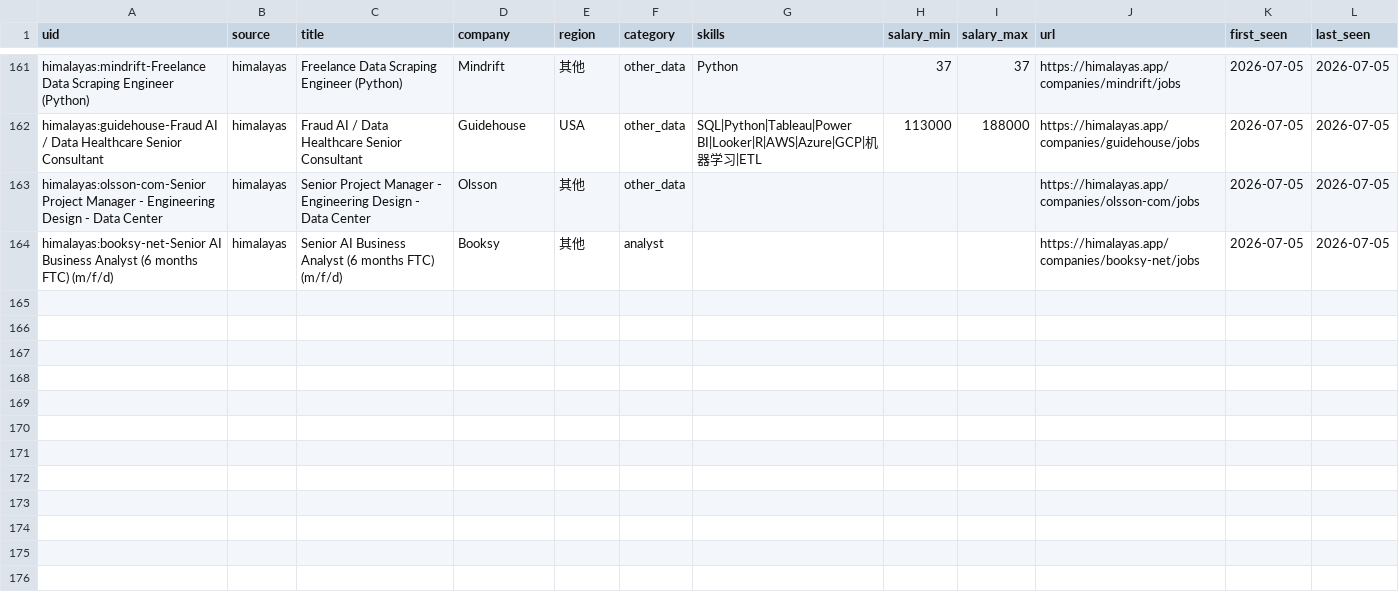
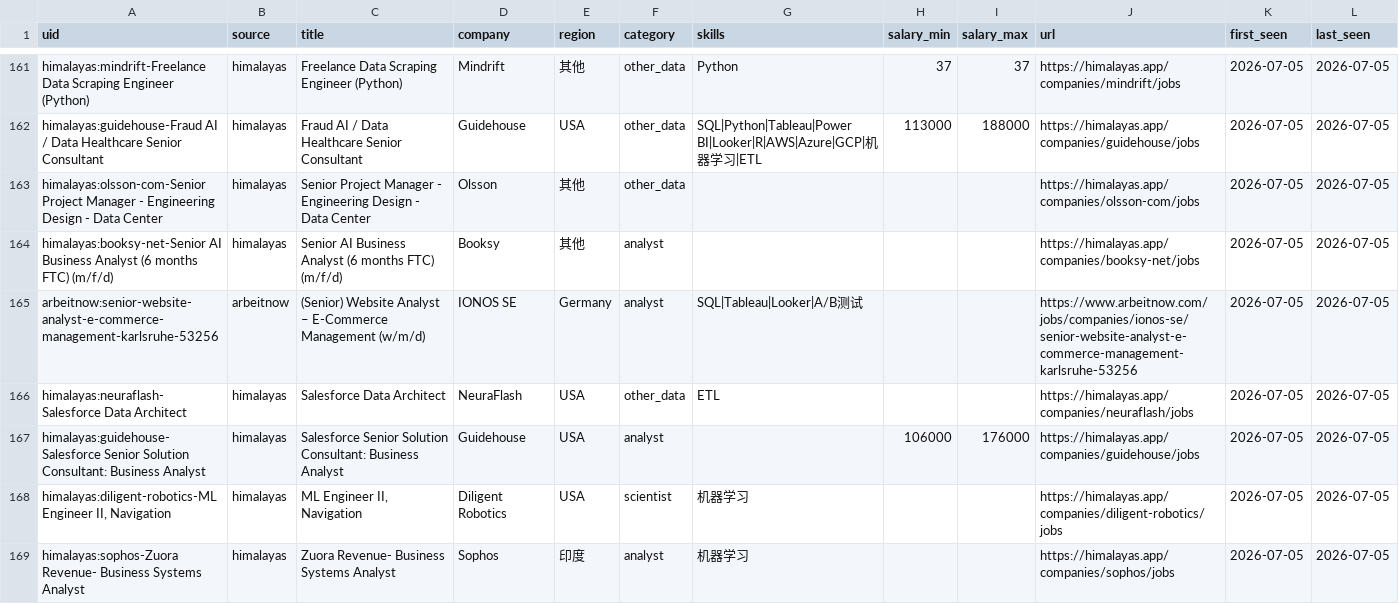
Before and after one commit to EGG-ZERO/da-job-radar, a CSV file: data/jobs.csv, drawn as a sheet; only a part is shown, gaps mark what is left out.

```diff
--- a/data/jobs.csv
+++ b/data/jobs.csv
@@ -164 +164,6 @@ himalayas:olsson-com-Senior Project Manager - Engineering Design - Data Center,h
 himalayas:booksy-net-Senior AI Business Analyst (6 months FTC) (m/f/d),himalayas,Senior AI Business Analyst (6 months FTC) (m/f/d),Booksy,其他,analyst,,,,https://himalayas.app/companies/booksy-net/jobs,2026-07-05,2026-07-05
+arbeitnow:senior-website-analyst-e-commerce-management-karlsruhe-53256,arbeitnow,(Senior) Website Analyst – E-Commerce Management (w/m/d),IONOS SE,Germany,analyst,SQL|Tableau|Looker|A/B测试,,,https://www.arbeitnow.com/jobs/companies/ionos-se/senior-website-analyst-e-commerce-management-karlsruhe-53256,2026-07-05,2026-07-05
+himalayas:neuraflash-Salesforce Data Architect,himalayas,Salesforce Data Architect,NeuraFlash,USA,other_data,ETL,,,https://himalayas.app/companies/neuraflash/jobs,2026-07-05,2026-07-05
+himalayas:guidehouse-Salesforce Senior Solution Consultant: Business Analyst,himalayas,Salesforce Senior Solution Consultant: Business Analyst,Guidehouse,USA,analyst,,106000,176000,https://himalayas.app/companies/guidehouse/jobs,2026-07-05,2026-07-05
+"himalayas:diligent-robotics-ML Engineer II, Navigation",himalayas,"ML Engineer II, Navigation",Diligent Robotics,USA,scientist,机器学习,,,https://himalayas.app/companies/diligent-robotics/jobs,2026-07-05,2026-07-05
+himalayas:sophos-Zuora Revenue- Business Systems Analyst,himalayas,Zuora Revenue- Business Systems Analyst,Sophos,印度,analyst,机器学习,,,https://himalayas.app/companies/sophos/jobs,2026-07-05,2026-07-05
```
Also changed, not shown: 4 other files.
